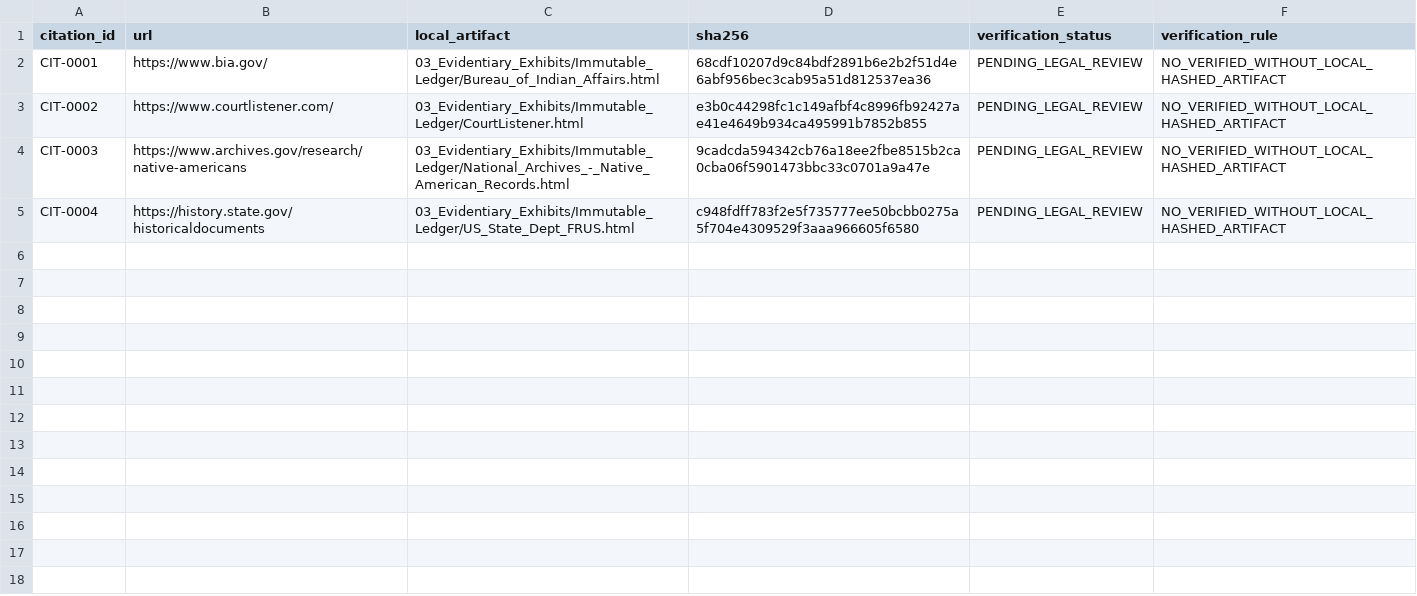
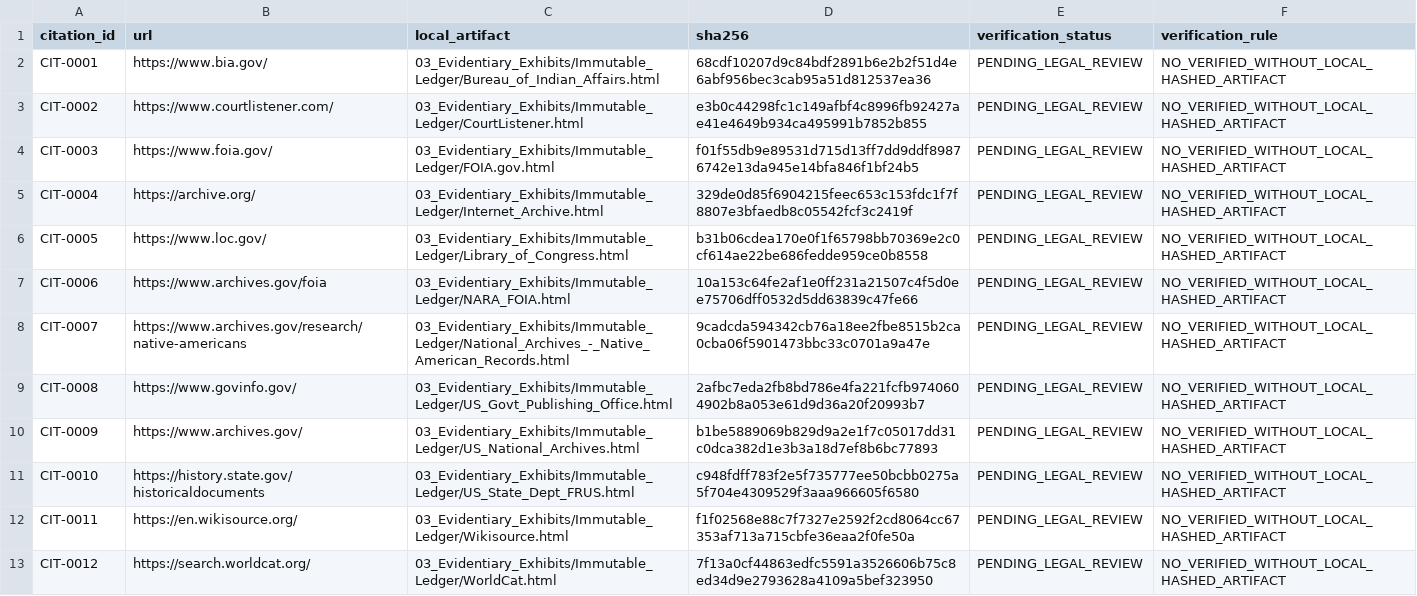
Before and after one commit to GlobalRestitutionAlliance/turtle-island-us-az-san-carlos-apache-tribe-of-the-san-carlo-master-litigation, a CSV file: 03_Evidentiary_Exhibits/CITATION_INDEX.csv, drawn as a sheet.

Commit message:
Batch 2b: harvest expanded sources, citations, manifests

```diff
--- a/03_Evidentiary_Exhibits/CITATION_INDEX.csv
+++ b/03_Evidentiary_Exhibits/CITATION_INDEX.csv
@@ -3,3 +3,11 @@ CIT-0001,https://www.bia.gov/,03_Evidentiary_Exhibits/Immutable_Ledger/Bureau_of
 CIT-0002,https://www.courtlistener.com/,03_Evidentiary_Exhibits/Immutable_Ledger/CourtListener.html,e3b0c44298fc1c149afbf4c8996fb92427ae41e4649b934ca495991b7852b855,PENDING_LEGAL_REVIEW,NO_VERIFIED_WITHOUT_LOCAL_HASHED_ARTIFACT
-CIT-0003,https://www.archives.gov/research/native-americans,03_Evidentiary_Exhibits/Immutable_Ledger/National_Archives_-_Native_American_Records.html,9cadcda594342cb76a18ee2fbe8515b2ca0cba06f5901473bbc33c0701a9a47e,PENDING_LEGAL_REVIEW,NO_VERIFIED_WITHOUT_LOCAL_HASHED_ARTIFACT
-CIT-0004,https://history.state.gov/historicaldocuments,03_Evidentiary_Exhibits/Immutable_Ledger/US_State_Dept_FRUS.html,c948fdff783f2e5f735777ee50bcbb0275a5f704e4309529f3aaa966605f6580,PENDING_LEGAL_REVIEW,NO_VERIFIED_WITHOUT_LOCAL_HASHED_ARTIFACT
+CIT-0003,https://www.foia.gov/,03_Evidentiary_Exhibits/Immutable_Ledger/FOIA.gov.html,f01f55db9e89531d715d13ff7dd9ddf89876742e13da945e14bfa846f1bf24b5,PENDING_LEGAL_REVIEW,NO_VERIFIED_WITHOUT_LOCAL_HASHED_ARTIFACT
+CIT-0004,https://archive.org/,03_Evidentiary_Exhibits/Immutable_Ledger/Internet_Archive.html,329de0d85f6904215feec653c153fdc1f7f8807e3bfaedb8c05542fcf3c2419f,PENDING_LEGAL_REVIEW,NO_VERIFIED_WITHOUT_LOCAL_HASHED_ARTIFACT
+CIT-0005,https://www.loc.gov/,03_Evidentiary_Exhibits/Immutable_Ledger/Library_of_Congress.html,b31b06cdea170e0f1f65798bb70369e2c0cf614ae22be686fedde959ce0b8558,PENDING_LEGAL_REVIEW,NO_VERIFIED_WITHOUT_LOCAL_HASHED_ARTIFACT
+CIT-0006,https://www.archives.gov/foia,03_Evidentiary_Exhibits/Immutable_Ledger/NARA_FOIA.html,10a153c64fe2af1e0ff231a21507c4f5d0ee75706dff0532d5dd63839c47fe66,PENDING_LEGAL_REVIEW,NO_VERIFIED_WITHOUT_LOCAL_HASHED_ARTIFACT
+CIT-0007,https://www.archives.gov/research/native-americans,03_Evidentiary_Exhibits/Immutable_Ledger/National_Archives_-_Native_American_Records.html,9cadcda594342cb76a18ee2fbe8515b2ca0cba06f5901473bbc33c0701a9a47e,PENDING_LEGAL_REVIEW,NO_VERIFIED_WITHOUT_LOCAL_HASHED_ARTIFACT
+CIT-0008,https://www.govinfo.gov/,03_Evidentiary_Exhibits/Immutable_Ledger/US_Govt_Publishing_Office.html,2afbc7eda2fb8bd786e4fa221fcfb9740604902b8a053e61d9d36a20f20993b7,PENDING_LEGAL_REVIEW,NO_VERIFIED_WITHOUT_LOCAL_HASHED_ARTIFACT
+CIT-0009,https://www.archives.gov/,03_Evidentiary_Exhibits/Immutable_Ledger/US_National_Archives.html,b1be5889069b829d9a2e1f7c05017dd31c0dca382d1e3b3a18d7ef8b6bc77893,PENDING_LEGAL_REVIEW,NO_VERIFIED_WITHOUT_LOCAL_HASHED_ARTIFACT
+CIT-0010,https://history.state.gov/historicaldocuments,03_Evidentiary_Exhibits/Immutable_Ledger/US_State_Dept_FRUS.html,c948fdff783f2e5f735777ee50bcbb0275a5f704e4309529f3aaa966605f6580,PENDING_LEGAL_REVIEW,NO_VERIFIED_WITHOUT_LOCAL_HASHED_ARTIFACT
+CIT-0011,https://en.wikisource.org/,03_Evidentiary_Exhibits/Immutable_Ledger/Wikisource.html,f1f02568e88c7f7327e2592f2cd8064cc67353af713a715cbfe36eaa2f0fe50a,PENDING_LEGAL_REVIEW,NO_VERIFIED_WITHOUT_LOCAL_HASHED_ARTIFACT
+CIT-0012,https://search.worldcat.org/,03_Evidentiary_Exhibits/Immutable_Ledger/WorldCat.html,7f13a0cf44863edfc5591a3526606b75c8ed34d9e2793628a4109a5bef323950,PENDING_LEGAL_REVIEW,NO_VERIFIED_WITHOUT_LOCAL_HASHED_ARTIFACT
```
Also changed, not shown: 32 other files.
